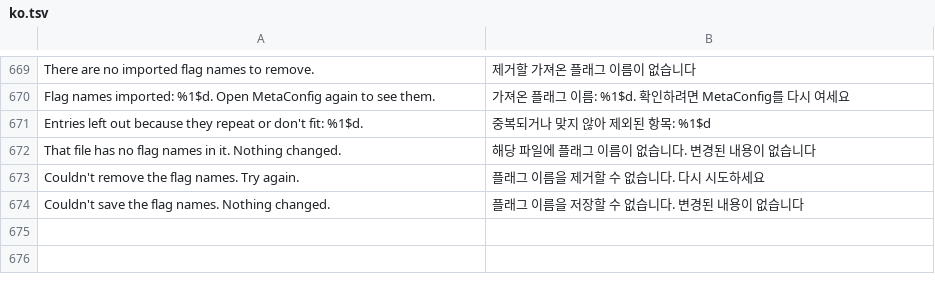
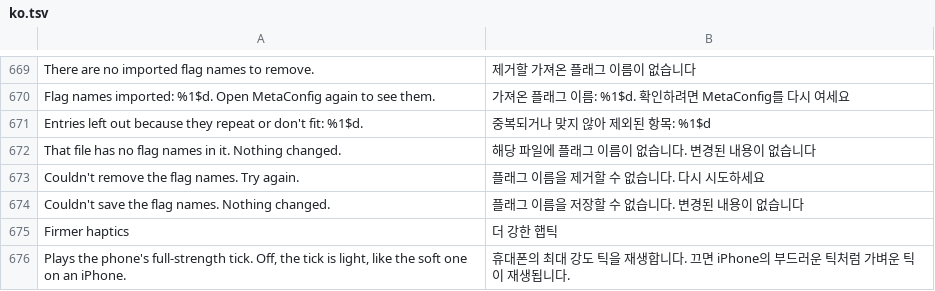
Before and after one commit to SysAdminDoc/HushGram, a TSV file: extensions/shared/library/src/main/l10n/ko.tsv, drawn as a sheet; only a part is shown, gaps mark what is left out; the diff names each change by its address in the sheet, - before the commit and + after, or states it on an @@ line.

Commit message:
feat(glass): a light, iPhone-like haptic tick; record nothing in a frame that's already late
The tick plays the phone's tick primitive at 45% strength (the built-in tick on a
phone without primitives, the subtle text-handle haptic before Android 13), with
a Firmer haptics switch for the full-strength one, and ticks closer than 35 ms
are dropped. The glass skips its backdrop recording in a frame whose layout has
already used 5 ms, unless the blur is 150 ms old, so it adds no work where
Instagram's own layout already made the frame late.

```diff
--- a/extensions/shared/library/src/main/l10n/ko.tsv
+++ b/extensions/shared/library/src/main/l10n/ko.tsv
+row 675: Firmer haptics | 더 강한 햅틱
+row 676: Plays the phone's full-strength tick. Off, the tick is light, like the soft one on an iPhone. | 휴대폰의 최대 강도 틱을 재생합니다. 끄면 iPhone의 부드러운 틱처럼 가벼운 틱이 재생됩니다.
```
Also changed, not shown: extensions/shared/library/src/main/l10n/de.tsv, extensions/shared/library/src/main/l10n/es.tsv, 10 other files.
